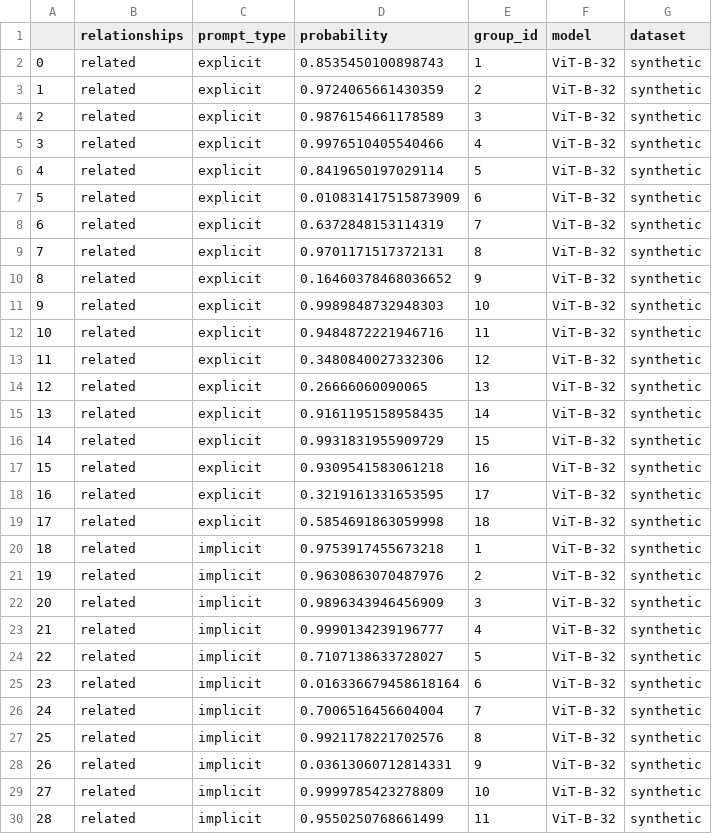
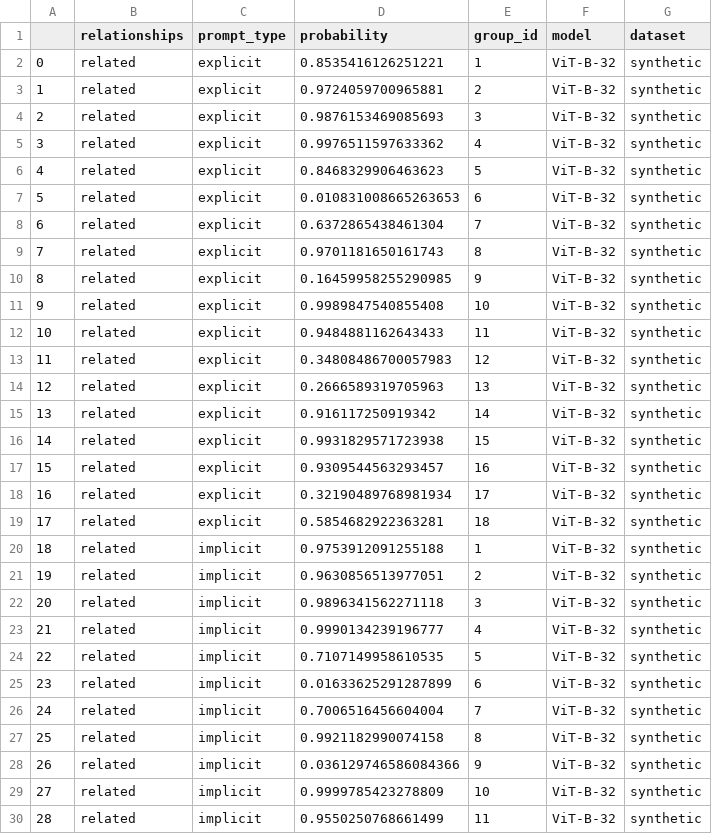
Before and after one commit to KevinBian107/mllm_embodied_simulation, a CSV file: main_experiment/results/synthetic/synthetic_ViT-B-32_related.csv, drawn as a sheet; only a part is shown; the diff covers the shown part only.

```diff
--- a/main_experiment/results/synthetic/synthetic_ViT-B-32_related.csv
+++ b/main_experiment/results/synthetic/synthetic_ViT-B-32_related.csv
@@ -1,29 +1,29 @@
 ,relationships,prompt_type,probability,group_id,model,dataset
-0,related,explicit,0.8535450100898743,1,ViT-B-32,synthetic
-1,related,explicit,0.9724065661430359,2,ViT-B-32,synthetic
-2,related,explicit,0.9876154661178589,3,ViT-B-32,synthetic
-3,related,explicit,0.9976510405540466,4,ViT-B-32,synthetic
-4,related,explicit,0.8419650197029114,5,ViT-B-32,synthetic
-5,related,explicit,0.010831417515873909,6,ViT-B-32,synthetic
-6,related,explicit,0.6372848153114319,7,ViT-B-32,synthetic
-7,related,explicit,0.9701171517372131,8,ViT-B-32,synthetic
-8,related,explicit,0.16460378468036652,9,ViT-B-32,synthetic
-9,related,explicit,0.9989848732948303,10,ViT-B-32,synthetic
-10,related,explicit,0.9484872221946716,11,ViT-B-32,synthetic
-11,related,explicit,0.3480840027332306,12,ViT-B-32,synthetic
-12,related,explicit,0.26666060090065,13,ViT-B-32,synthetic
-13,related,explicit,0.9161195158958435,14,ViT-B-32,synthetic
-14,related,explicit,0.9931831955909729,15,ViT-B-32,synthetic
-15,related,explicit,0.9309541583061218,16,ViT-B-32,synthetic
-16,related,explicit,0.3219161331653595,17,ViT-B-32,synthetic
-17,related,explicit,0.5854691863059998,18,ViT-B-32,synthetic
-18,related,implicit,0.9753917455673218,1,ViT-B-32,synthetic
-19,related,implicit,0.9630863070487976,2,ViT-B-32,synthetic
-20,related,implicit,0.9896343946456909,3,ViT-B-32,synthetic
+0,related,explicit,0.8535416126251221,1,ViT-B-32,synthetic
+1,related,explicit,0.9724059700965881,2,ViT-B-32,synthetic
+2,related,explicit,0.9876153469085693,3,ViT-B-32,synthetic
+3,related,explicit,0.9976511597633362,4,ViT-B-32,synthetic
+4,related,explicit,0.8468329906463623,5,ViT-B-32,synthetic
+5,related,explicit,0.010831008665263653,6,ViT-B-32,synthetic
+6,related,explicit,0.6372865438461304,7,ViT-B-32,synthetic
+7,related,explicit,0.9701181650161743,8,ViT-B-32,synthetic
+8,related,explicit,0.16459958255290985,9,ViT-B-32,synthetic
+9,related,explicit,0.9989847540855408,10,ViT-B-32,synthetic
+10,related,explicit,0.9484881162643433,11,ViT-B-32,synthetic
+11,related,explicit,0.34808486700057983,12,ViT-B-32,synthetic
+12,related,explicit,0.2666589319705963,13,ViT-B-32,synthetic
+13,related,explicit,0.916117250919342,14,ViT-B-32,synthetic
+14,related,explicit,0.9931829571723938,15,ViT-B-32,synthetic
+15,related,explicit,0.9309544563293457,16,ViT-B-32,synthetic
+16,related,explicit,0.32190489768981934,17,ViT-B-32,synthetic
+17,related,explicit,0.5854682922363281,18,ViT-B-32,synthetic
+18,related,implicit,0.9753912091255188,1,ViT-B-32,synthetic
+19,related,implicit,0.9630856513977051,2,ViT-B-32,synthetic
+20,related,implicit,0.9896341562271118,3,ViT-B-32,synthetic
 21,related,implicit,0.9990134239196777,4,ViT-B-32,synthetic
-22,related,implicit,0.7107138633728027,5,ViT-B-32,synthetic
-23,related,implicit,0.016336679458618164,6,ViT-B-32,synthetic
+22,related,implicit,0.7107149958610535,5,ViT-B-32,synthetic
+23,related,implicit,0.01633625291287899,6,ViT-B-32,synthetic
 24,related,implicit,0.7006516456604004,7,ViT-B-32,synthetic
-25,related,implicit,0.9921178221702576,8,ViT-B-32,synthetic
-26,related,implicit,0.03613060712814331,9,ViT-B-32,synthetic
+25,related,implicit,0.9921182990074158,8,ViT-B-32,synthetic
+26,related,implicit,0.036129746586084366,9,ViT-B-32,synthetic
 27,related,implicit,0.9999785423278809,10,ViT-B-32,synthetic
```
Also changed, not shown: 41 edited cells elsewhere in this file, main_experiment/data/synthetic/affordance_synthetic.csv, main_experiment/results/natural/natural_ViT-B-32_afforded.csv, 14 other files.
